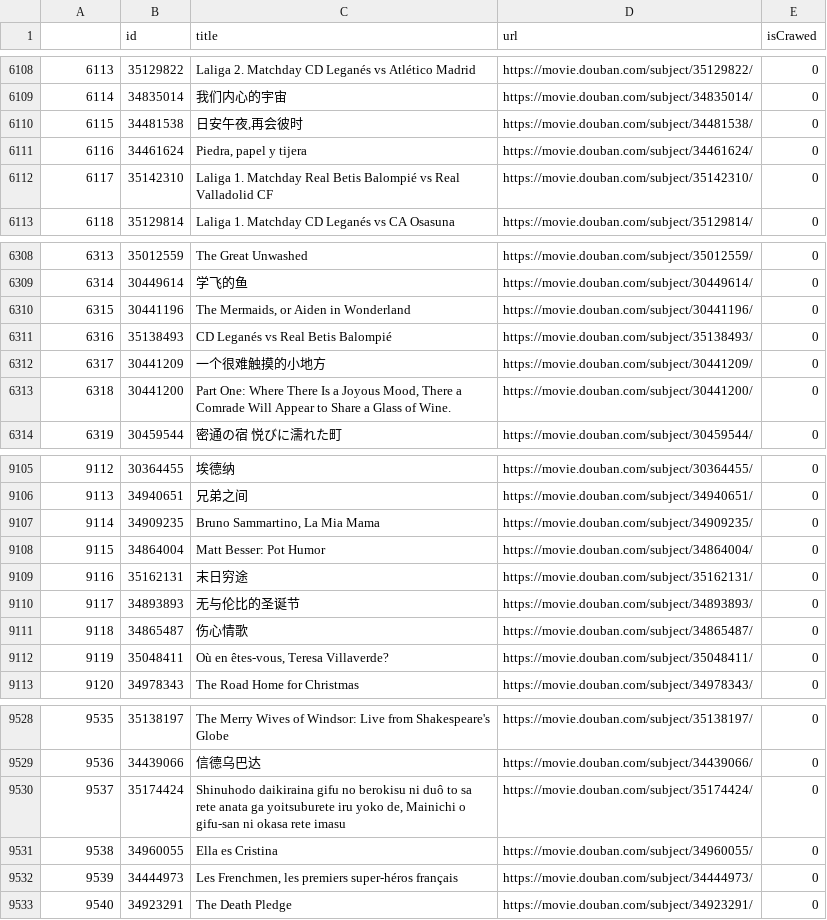
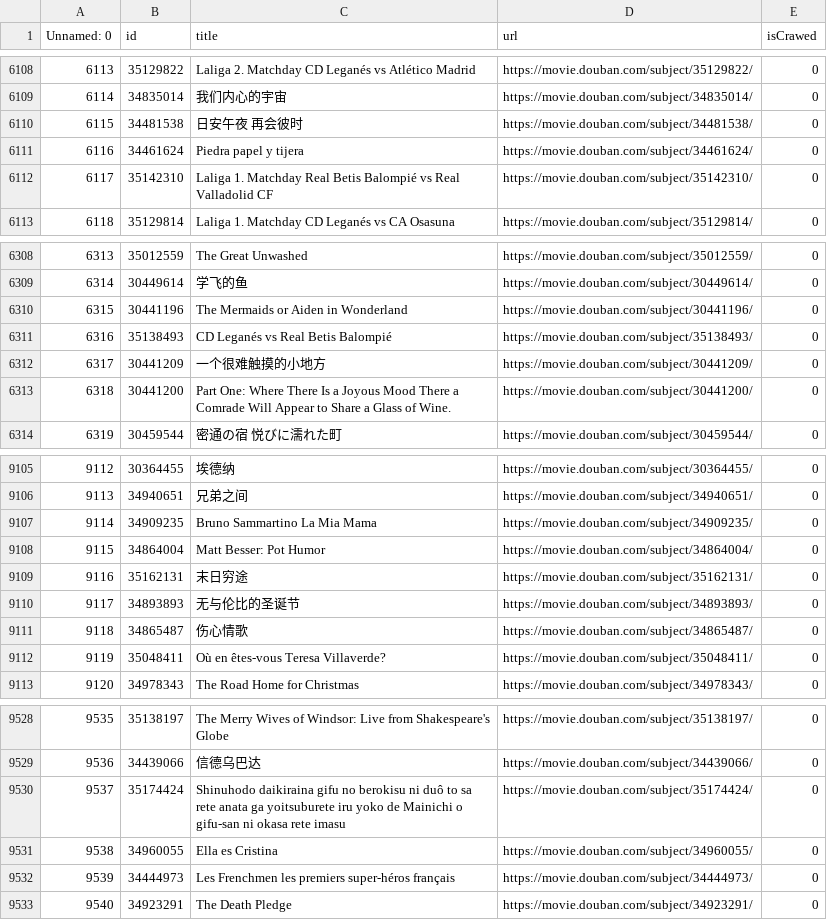
Before and after one commit to woowyl/MSE, a CSV file: 20-1/python/douban_movie/data/movie_url_file_2019.csv, drawn as a sheet; only a part is shown, gaps mark what is left out; the diff covers the shown part only.

Commit message:
pytho

```diff
--- a/20-1/python/douban_movie/data/movie_url_file_2019.csv
+++ b/20-1/python/douban_movie/data/movie_url_file_2019.csv
@@ -1 +1 @@
-,id,title,url,isCrawed
+Unnamed: 0,id,title,url,isCrawed
@@ -6109,4 +6109,4 @@
 6114,34835014,我们内心的宇宙,https://movie.douban.com/subject/34835014/,0
-6115,34481538,"日安午夜,再会彼时",https://movie.douban.com/subject/34481538/,0
-6116,34461624,"Piedra, papel y tijera",https://movie.douban.com/subject/34461624/,0
+6115,34481538,日安午夜 再会彼时,https://movie.douban.com/subject/34481538/,0
+6116,34461624,Piedra  papel y tijera,https://movie.douban.com/subject/34461624/,0
 6117,35142310,Laliga 1. Matchday Real Betis Balompié vs Real Valladolid CF,https://movie.douban.com/subject/35142310/,0
@@ -6309,6 +6309,6 @@
 6314,30449614,学飞的鱼,https://movie.douban.com/subject/30449614/,0
-6315,30441196,"The Mermaids, or Aiden in Wonderland",https://movie.douban.com/subject/30441196/,0
+6315,30441196,The Mermaids  or Aiden in Wonderland,https://movie.douban.com/subject/30441196/,0
 6316,35138493,CD Leganés vs Real Betis Balompié,https://movie.douban.com/subject/35138493/,0
 6317,30441209,一个很难触摸的小地方,https://movie.douban.com/subject/30441209/,0
-6318,30441200,"Part One: Where There Is a Joyous Mood, There a Comrade Will Appear to Share a Glass of Wine.",https://movie.douban.com/subject/30441200/,0
+6318,30441200,Part One: Where There Is a Joyous Mood  There a Comrade Will Appear to Share a Glass of Wine.,https://movie.douban.com/subject/30441200/,0
 6319,30459544,密通の宿 悦びに濡れた町,https://movie.douban.com/subject/30459544/,0
@@ -9106,3 +9106,3 @@
 9113,34940651,兄弟之间,https://movie.douban.com/subject/34940651/,0
-9114,34909235,"Bruno Sammartino, La Mia Mama",https://movie.douban.com/subject/34909235/,0
+9114,34909235,Bruno Sammartino  La Mia Mama,https://movie.douban.com/subject/34909235/,0
 9115,34864004,Matt Besser: Pot Humor,https://movie.douban.com/subject/34864004/,0
@@ -9111,3 +9111,3 @@
 9118,34865487,伤心情歌,https://movie.douban.com/subject/34865487/,0
-9119,35048411,"Où en êtes-vous, Teresa Villaverde?",https://movie.douban.com/subject/35048411/,0
+9119,35048411,Où en êtes-vous  Teresa Villaverde?,https://movie.douban.com/subject/35048411/,0
 9120,34978343,The Road Home for Christmas,https://movie.douban.com/subject/34978343/,0
@@ -9529,5 +9529,5 @@
 9536,34439066,信德乌巴达,https://movie.douban.com/subject/34439066/,0
-9537,35174424,"Shinuhodo daikiraina gifu no berokisu ni duô to sa rete anata ga yoitsuburete iru yoko de, Mainichi o gifu-san ni okasa rete imasu",https://movie.douban.com/subject/35174424/,0
+9537,35174424,Shinuhodo daikiraina gifu no berokisu ni duô to sa rete anata ga yoitsuburete iru yoko de  Mainichi o gifu-san ni okasa rete imasu,https://movie.douban.com/subject/35174424/,0
 9538,34960055,Ella es Cristina,https://movie.douban.com/subject/34960055/,0
-9539,34444973,"Les Frenchmen, les premiers super-héros français",https://movie.douban.com/subject/34444973/,0
+9539,34444973,Les Frenchmen  les premiers super-héros français,https://movie.douban.com/subject/34444973/,0
 9540,34923291,The Death Pledge,https://movie.douban.com/subject/34923291/,0
```
Also changed, not shown: 44 edited cells elsewhere in this file, 24 other files.
